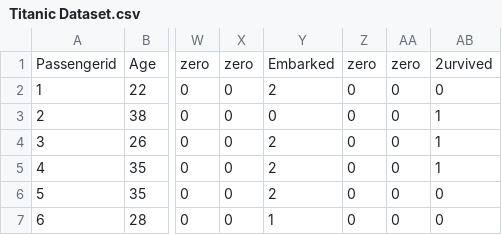
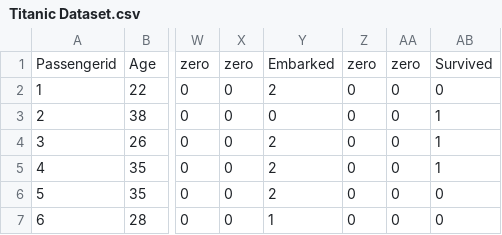
Before and after one commit to PramodhReddy-M/Applied_AI_Lab, a CSV file: Python Foundations & EDA/Titanic Dataset.csv, drawn as a sheet; only a part is shown, gaps mark what is left out; the diff names each change by its address in the sheet, - before the commit and + after, or states it on an @@ line.

Commit message:
Dataset changes

```diff
--- a/Python Foundations & EDA/Titanic Dataset.csv
+++ b/Python Foundations & EDA/Titanic Dataset.csv
-AB1: 2urvived
+AB1: Survived
```
Also changed, not shown: 1 other file.
